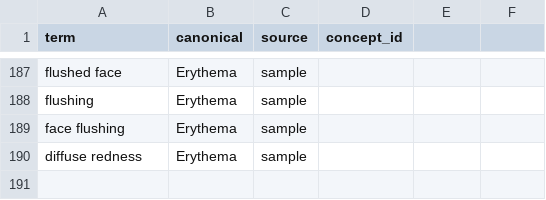
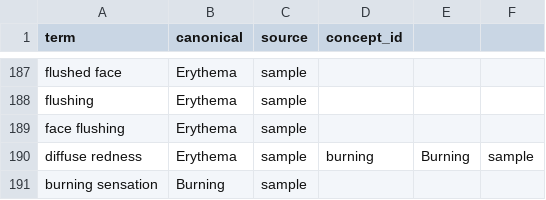
Before and after one commit to paulboys/SpanForge, a CSV file: data/lexicon/symptoms.csv, drawn as a sheet; only a part is shown, gaps mark what is left out.

```diff
--- a/data/lexicon/symptoms.csv
+++ b/data/lexicon/symptoms.csv
@@ -189,2 +189,3 @@ flushing,Erythema,sample,
 face flushing,Erythema,sample,
-diffuse redness,Erythema,sample,
+diffuse redness,Erythema,sample,burning,Burning,sample,
+burning sensation,Burning,sample,
```
Also changed, not shown: 7 other files.
